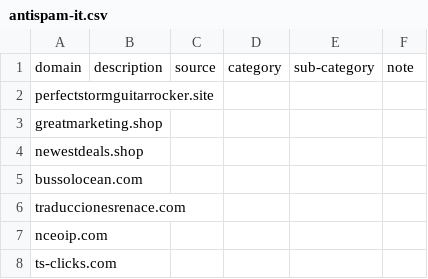
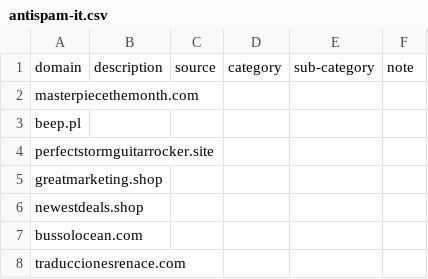
Before and after one commit to marco-acorte/antispam-it, a CSV file: antispam-it.csv, drawn as a sheet; only a part is shown; the shorter side is filled out with more unchanged rows; the diff names each change by its address in the sheet, - before the commit and + after, or states it on an @@ line.

```diff
--- a/antispam-it.csv
+++ b/antispam-it.csv
+row 2: masterpiecethemonth.com
+row 3: beep.pl
```
Also changed, not shown: 10 other files.
